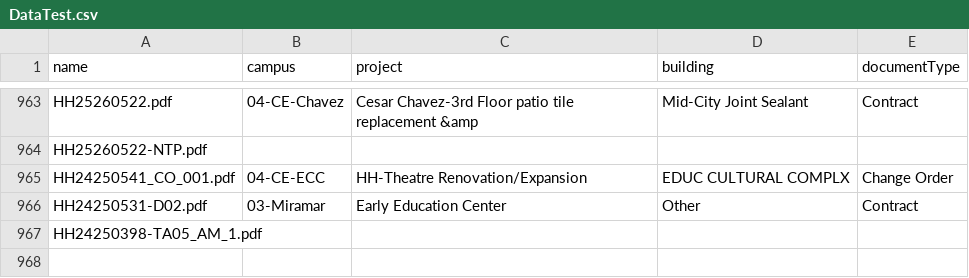
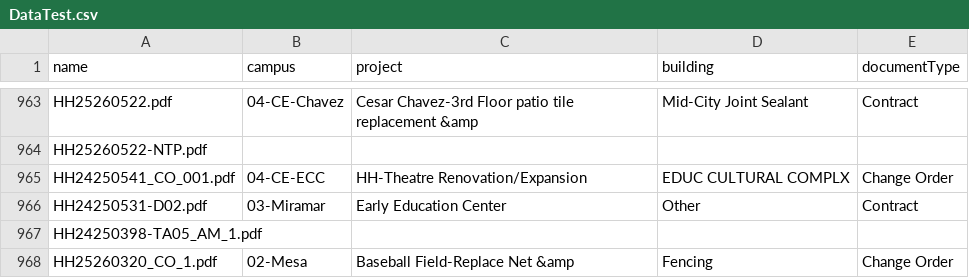
Before and after one commit to JohnTabler/DocumentRequester, a CSV file: DataTest.csv, drawn as a sheet; only a part is shown, gaps mark what is left out.

```diff
--- a/DataTest.csv
+++ b/DataTest.csv
@@ -967 +967,2 @@ HH24250531-D02.pdf,03-Miramar, Early Education Center,Other,Contract
 HH24250398-TA05_AM_1.pdf,,,,
+HH25260320_CO_1.pdf,02-Mesa, Baseball Field-Replace Net &amp,Fencing,Change Order
```
Also changed, not shown: 1 other file.
